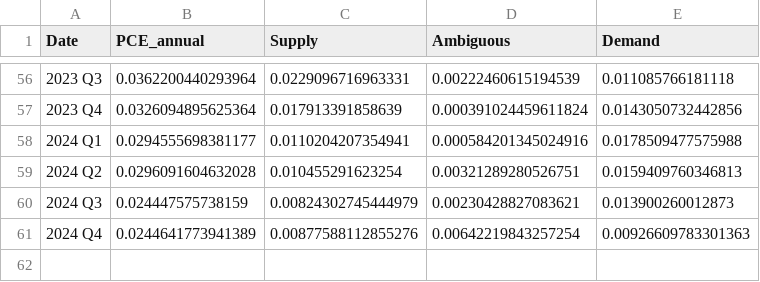
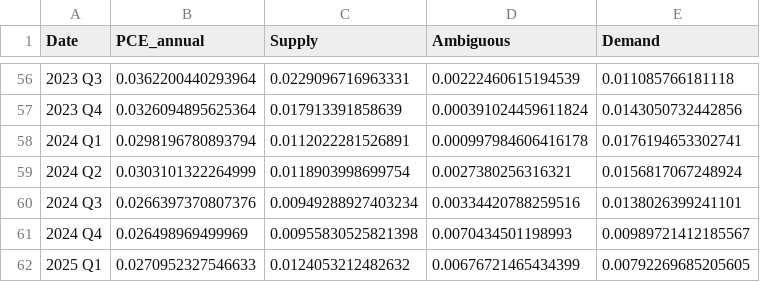
Before and after one commit to trevortombe/inflation, a CSV file: ChenTombeReplication/Files/Results_2010_Latest_Annual.csv, drawn as a sheet; only a part is shown, gaps mark what is left out.

```diff
--- a/ChenTombeReplication/Files/Results_2010_Latest_Annual.csv
+++ b/ChenTombeReplication/Files/Results_2010_Latest_Annual.csv
@@ -57,5 +57,6 @@
 2023 Q4,0.0326094895625364,0.017913391858639,0.000391024459611824,0.0143050732442856
-2024 Q1,0.0294555698381177,0.0110204207354941,0.000584201345024916,0.0178509477575988
-2024 Q2,0.0296091604632028,0.010455291623254,0.00321289280526751,0.0159409760346813
-2024 Q3,0.024447575738159,0.00824302745444979,0.00230428827083621,0.013900260012873
-2024 Q4,0.0244641773941389,0.00877588112855276,0.00642219843257254,0.00926609783301363
+2024 Q1,0.0298196780893794,0.0112022281526891,0.000997984606416178,0.0176194653302741
+2024 Q2,0.0303101322264999,0.0118903998699754,0.0027380256316321,0.0156817067248924
+2024 Q3,0.0266397370807376,0.00949288927403234,0.00334420788259516,0.0138026399241101
+2024 Q4,0.026498969499969,0.00955830525821398,0.0070434501198993,0.00989721412185567
+2025 Q1,0.0270952327546633,0.0124053212482632,0.00676721465434399,0.00792269685205605
```
Also changed, not shown: ChenTombeReplication/Files/Results_2010_Latest_Quarterly.csv, 10 other files.
